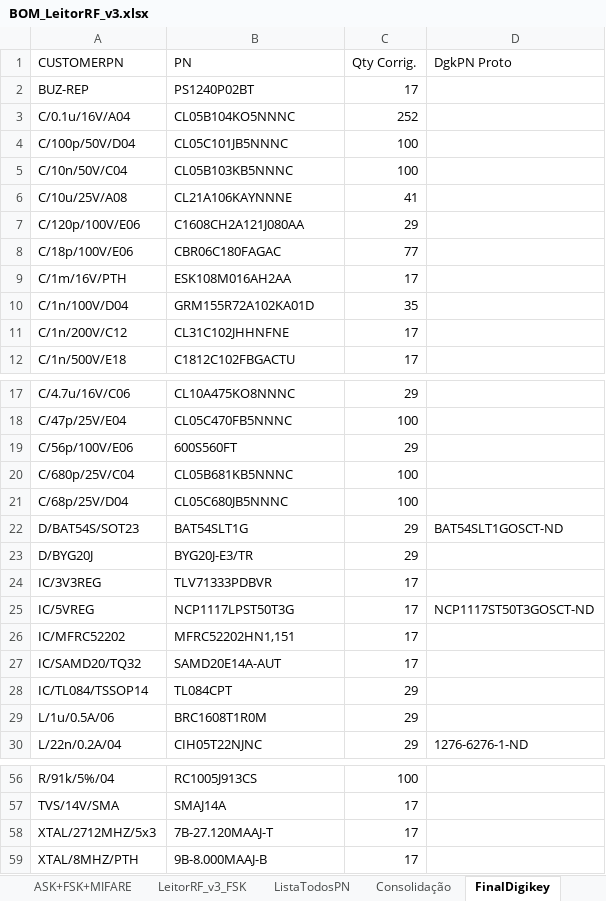
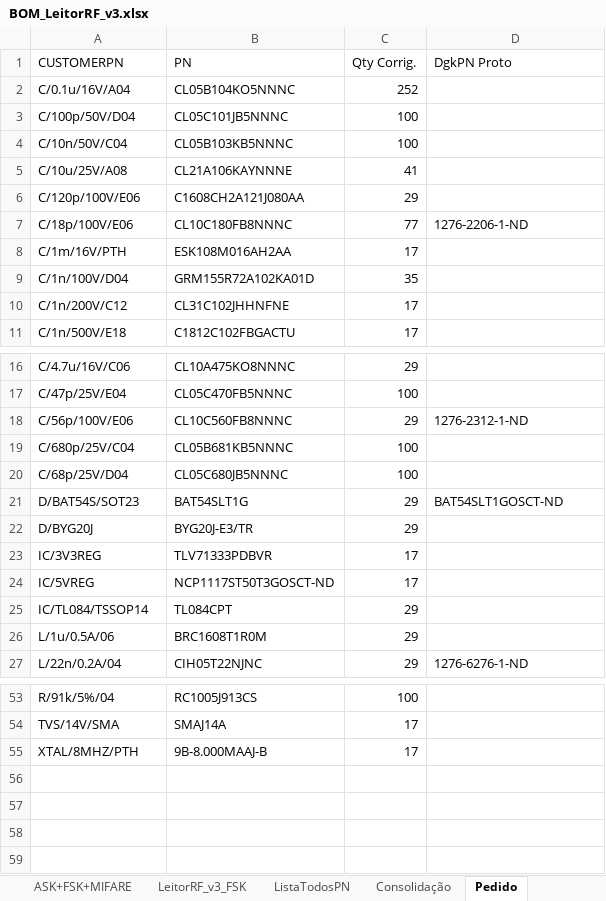
Before and after one commit to ErikMiyoshi-CiD/test, an Excel workbook: Hardware/BOM-Proto-v3/BOM_LeitorRF_v3.xlsx, sheet Pedido, drawn as a sheet; only a part is shown, gaps mark what is left out; values as stored, in another font and other column widths than the file's, no borders; removed rows and columns are numbered as before the commit, all else as after; the diff names each change by its address in the sheet, - before the commit and + after, or states it on an @@ line.

```diff
--- a/Hardware/BOM-Proto-v3/BOM_LeitorRF_v3.xlsx (sheet Pedido)
+++ b/Hardware/BOM-Proto-v3/BOM_LeitorRF_v3.xlsx (sheet Pedido)
-sheet tab: FinalDigikey
+sheet tab: Pedido
-row 2: BUZ-REP | PS1240P02BT | 17
-B7 (PN): CBR06C180FAGAC
+B7 (PN): CL10C180FB8NNNC
-D7 (DgkPN Proto): (empty)
+D7 (DgkPN Proto): 1276-2206-1-ND
-B18 (PN): 600S560FT
+B18 (PN): CL10C560FB8NNNC
-D18 (DgkPN Proto): (empty)
+D18 (DgkPN Proto): 1276-2312-1-ND
-B24 (PN): NCP1117LPST50T3G
+B24 (PN): NCP1117ST50T3GOSCT-ND
-D24 (DgkPN Proto): NCP1117ST50T3GOSCT-ND
+D24 (DgkPN Proto): (empty)
-row 26: IC/MFRC52202 | MFRC52202HN1,151 | 17
-row 27: IC/SAMD20/TQ32 | SAMD20E14A-AUT | 17
-row 58: XTAL/2712MHZ/5x3 | 7B-27.120MAAJ-T | 17
```
Also changed, not shown: sheet Consolidação, 2 other files.
